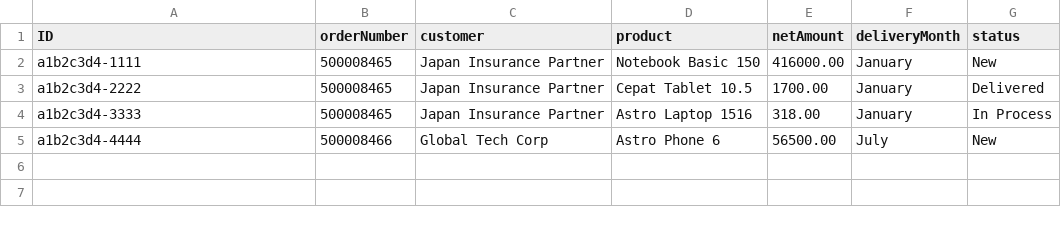
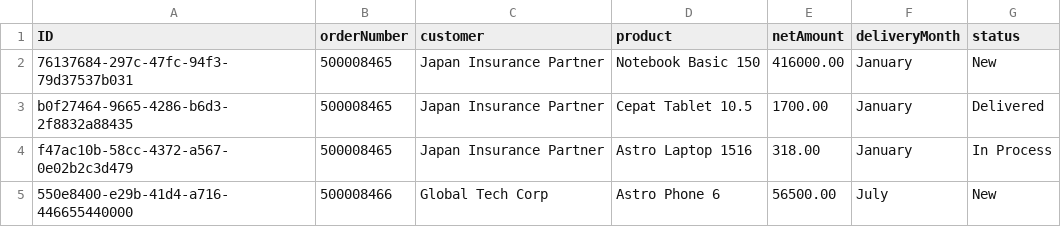
Before and after one commit to IagoArouca/Sales-Order-Analytics, a CSV file: db/data/sap.cap.sales-SalesOrders.csv, drawn as a sheet.

```diff
--- a/db/data/sap.cap.sales-SalesOrders.csv
+++ b/db/data/sap.cap.sales-SalesOrders.csv
@@ -1,5 +1,5 @@
 ID;orderNumber;customer;product;netAmount;deliveryMonth;status
-"a1b2c3d4-1111";"500008465";"Japan Insurance Partner";"Notebook Basic 150";416000.00;"January";"New"
-"a1b2c3d4-2222";"500008465";"Japan Insurance Partner";"Cepat Tablet 10.5";1700.00;"January";"Delivered"
-"a1b2c3d4-3333";"500008465";"Japan Insurance Partner";"Astro Laptop 1516";318.00;"January";"In Process"
-"a1b2c3d4-4444";"500008466";"Global Tech Corp";"Astro Phone 6";56500.00;"July";"New"
+76137684-297c-47fc-94f3-79d37537b031;500008465;Japan Insurance Partner;Notebook Basic 150;416000.00;January;New
+b0f27464-9665-4286-b6d3-2f8832a88435;500008465;Japan Insurance Partner;Cepat Tablet 10.5;1700.00;January;Delivered
+f47ac10b-58cc-4372-a567-0e02b2c3d479;500008465;Japan Insurance Partner;Astro Laptop 1516;318.00;January;In Process
+550e8400-e29b-41d4-a716-446655440000;500008466;Global Tech Corp;Astro Phone 6;56500.00;July;New
```
Also changed, not shown: 3 other files.
